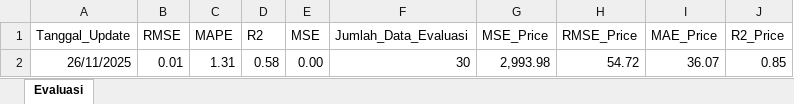
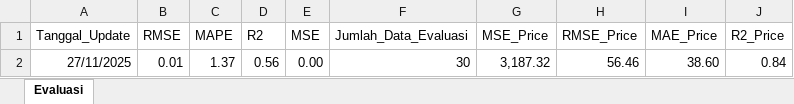
Before and after one commit to josephines1/prediksi-ihsg-xgboost, an Excel workbook: model_evaluation.xlsx, sheet Evaluasi, drawn as a sheet; values as stored, in another font and other column widths than the file's, no borders; removed rows and columns are numbered as before the commit, all else as after; the diff names each change by its address in the sheet, - before the commit and + after, or states it on an @@ line.

```diff
--- a/model_evaluation.xlsx (sheet Evaluasi)
+++ b/model_evaluation.xlsx (sheet Evaluasi)
-row 2: 26/11/2025 | 0.01 | 1.31 | 0.58 | 0.00 | 30 | 2,993.98 | 54.72 | 36.07 | 0.85
+row 2: 27/11/2025 | 0.01 | 1.37 | 0.56 | 0.00 | 30 | 3,187.32 | 56.46 | 38.60 | 0.84
```
Also changed, not shown: ihsg_forecast.xlsx.
